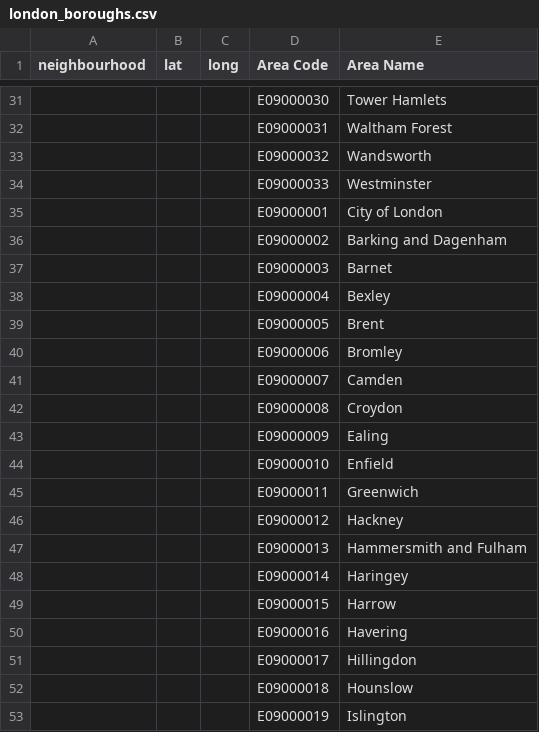
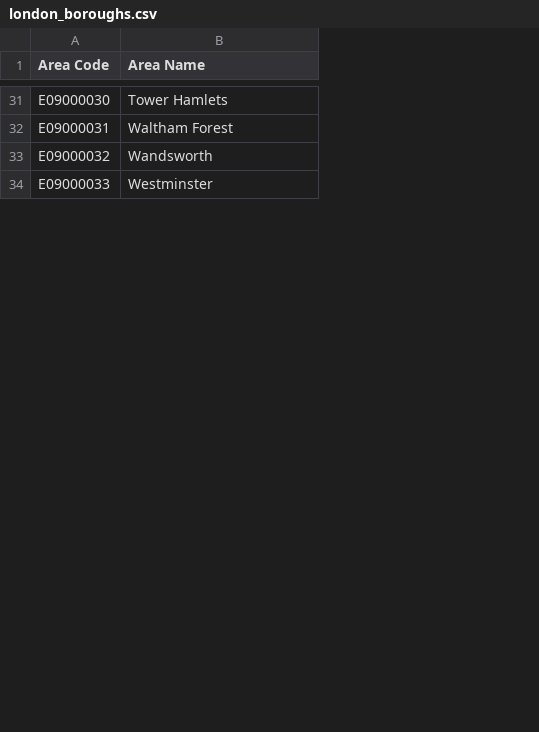
Before and after one commit to capstone-jmrs/capstone-proptech-repo, a CSV file: geodata/london_boroughs.csv, drawn as a sheet; only a part is shown, gaps mark what is left out; the diff covers the shown part only; the diff names each change by its address in the sheet, - before the commit and + after, or states it on an @@ line.

Commit message:
update geodata

```diff
--- a/geodata/london_boroughs.csv
+++ b/geodata/london_boroughs.csv
-column A (neighbourhood), empty
-column B (lat), empty
-column C (long), empty
-row 35:  |  |  | E09000001 | City of London
-row 36:  |  |  | E09000002 | Barking and Dagenham
-row 37:  |  |  | E09000003 | Barnet
-row 38:  |  |  | E09000004 | Bexley
-row 39:  |  |  | E09000005 | Brent
-row 40:  |  |  | E09000006 | Bromley
-row 41:  |  |  | E09000007 | Camden
-row 42:  |  |  | E09000008 | Croydon
-row 43:  |  |  | E09000009 | Ealing
-row 44:  |  |  | E09000010 | Enfield
-row 45:  |  |  | E09000011 | Greenwich
-row 46:  |  |  | E09000012 | Hackney
-row 47:  |  |  | E09000013 | Hammersmith and Fulham
-row 48:  |  |  | E09000014 | Haringey
-row 49:  |  |  | E09000015 | Harrow
-row 50:  |  |  | E09000016 | Havering
-row 51:  |  |  | E09000017 | Hillingdon
-row 52:  |  |  | E09000018 | Hounslow
-row 53:  |  |  | E09000019 | Islington
```
Also changed, not shown: 16 removed rows elsewhere in this file, geodata/geodata.csv, 4 other files.
